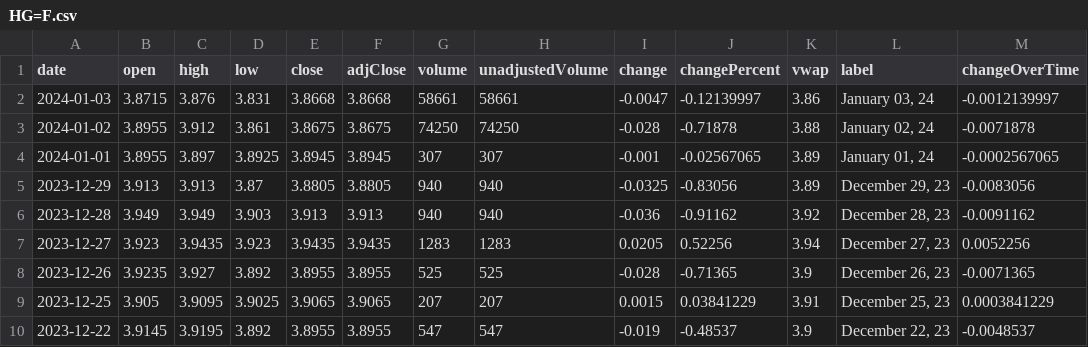
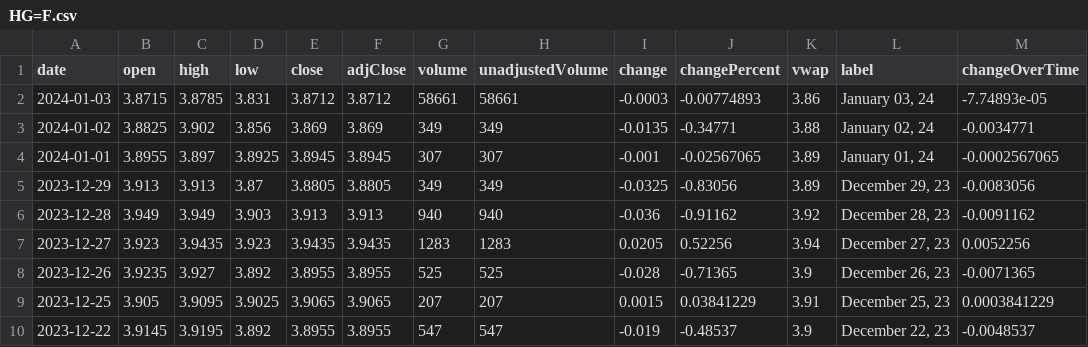
Before and after one commit to junyoung-sim/ddpg-quant, a CSV file: data/HG=F.csv, drawn as a sheet; only a part is shown.

```diff
--- a/data/HG=F.csv
+++ b/data/HG=F.csv
@@ -1,6 +1,6 @@
 date,open,high,low,close,adjClose,volume,unadjustedVolume,change,changePercent,vwap,label,changeOverTime
-2024-01-03,3.8715,3.876,3.831,3.8668,3.8668,58661,58661,-0.0047,-0.12139997,3.86,"January 03, 24",-0.0012139997
-2024-01-02,3.8955,3.912,3.861,3.8675,3.8675,74250,74250,-0.028,-0.71878,3.88,"January 02, 24",-0.0071878
+2024-01-03,3.8715,3.8785,3.831,3.8712,3.8712,58661,58661,-0.0003,-0.00774893,3.86,"January 03, 24",-7.74893e-05
+2024-01-02,3.8825,3.902,3.856,3.869,3.869,349,349,-0.0135,-0.34771,3.88,"January 02, 24",-0.0034771
 2024-01-01,3.8955,3.897,3.8925,3.8945,3.8945,307,307,-0.001,-0.02567065,3.89,"January 01, 24",-0.0002567065
-2023-12-29,3.913,3.913,3.87,3.8805,3.8805,940,940,-0.0325,-0.83056,3.89,"December 29, 23",-0.0083056
+2023-12-29,3.913,3.913,3.87,3.8805,3.8805,349,349,-0.0325,-0.83056,3.89,"December 29, 23",-0.0083056
 2023-12-28,3.949,3.949,3.903,3.913,3.913,940,940,-0.036,-0.91162,3.92,"December 28, 23",-0.0091162
```
Also changed, not shown: data/DIA.csv, data/EUR=X.csv, 9 other files.
